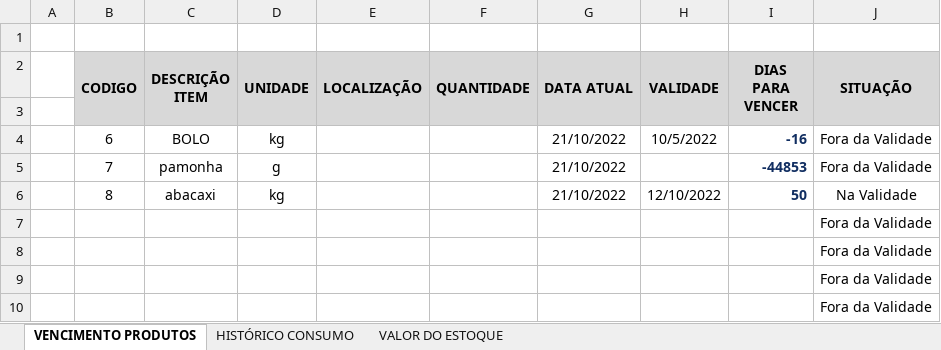
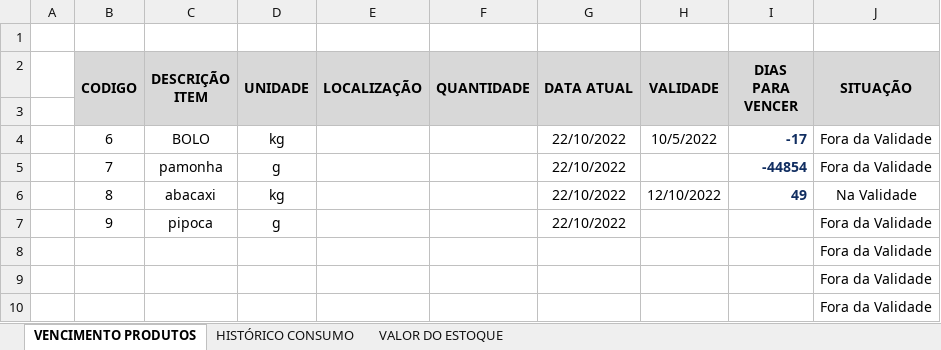
Before and after one commit to HenryGuidelli/SIDE, an Excel workbook: excelEXIT/excels/teste01.xlsx, sheet VENCIMENTO PRODUTOS, drawn as a sheet; only a part is shown; values as stored, in another font and other column widths than the file's, no borders; charts and pictures not drawn; removed rows and columns are numbered as before the commit, all else as after; the diff names each change by its address in the sheet, - before the commit and + after, or states it on an @@ line.

```diff
--- a/excelEXIT/excels/teste01.xlsx (sheet VENCIMENTO PRODUTOS)
+++ b/excelEXIT/excels/teste01.xlsx (sheet VENCIMENTO PRODUTOS)
-G4:G6 (DATA ATUAL): 21/10/2022
+G4:G6 (DATA ATUAL): 22/10/2022
-I4 (DIAS PARA VENCER): -16
+I4 (DIAS PARA VENCER): -17
-I5 (DIAS PARA VENCER): -44853
+I5 (DIAS PARA VENCER): -44854
-I6 (DIAS PARA VENCER): 50
+I6 (DIAS PARA VENCER): 49
-row 7:  |  |  |  |  |  |  |  |  | Fora da Validade
+row 7:  | 9 | pipoca | g |  |  | 22/10/2022 |  |  | Fora da Validade
```
Also changed, not shown: 8 other files.
